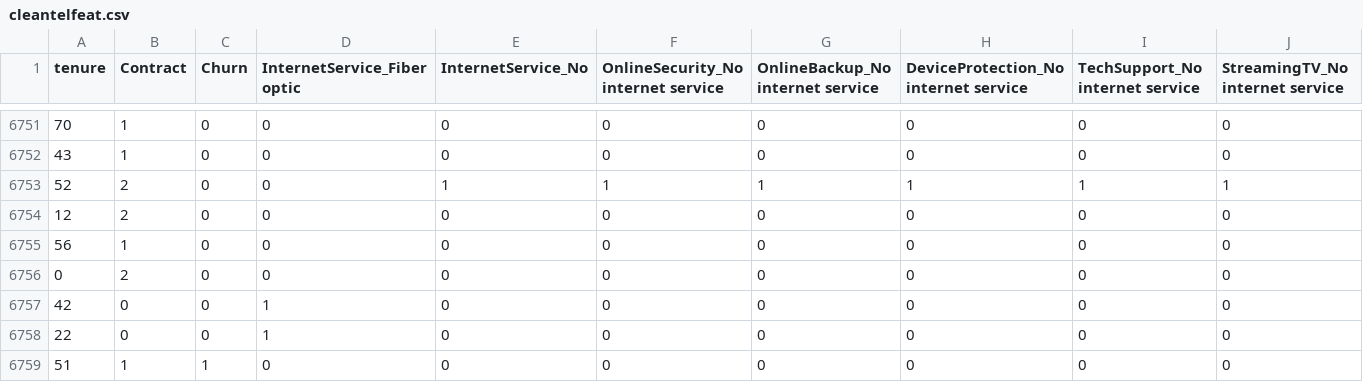
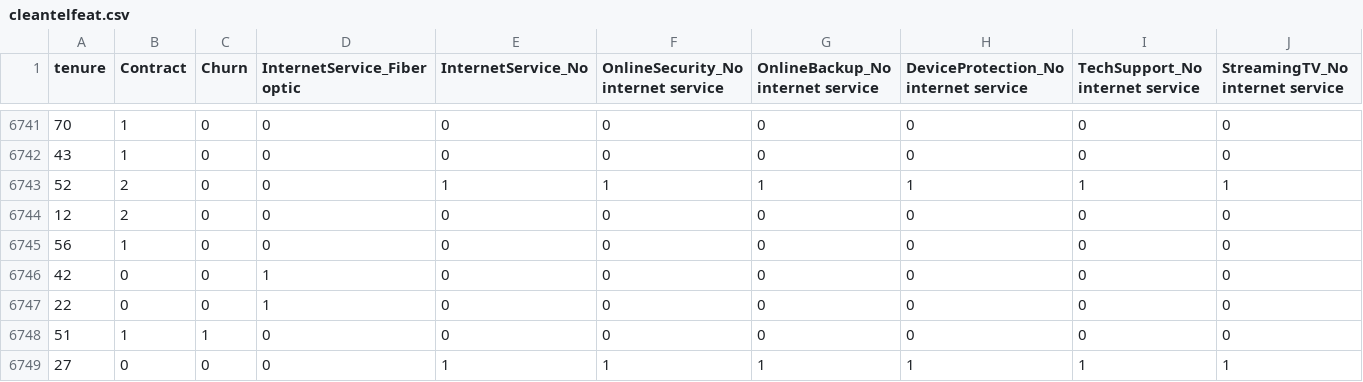
Before and after one commit to Harsh502s/ML-Assignments, a CSV file: Data Sets/MLK/cleantelfeat.csv, drawn as a sheet; only a part is shown, gaps mark what is left out; the shorter side is filled out with more unchanged rows; rows hold the shown columns only; the diff covers the shown part only; the diff names each change by its address in the sheet, - before the commit and + after, or states it on an @@ line.

```diff
--- a/Data Sets/MLK/cleantelfeat.csv
+++ b/Data Sets/MLK/cleantelfeat.csv
-row 6756: 0 | 2 | 0 | 0 | 0 | 0 | 0 | 0 | 0 | 0
```
Also changed, not shown: 10 removed rows elsewhere in this file, Data Sets/MLK/cleantel.csv, Notebooks/catboost_info/time_left.tsv, 7 other files.
